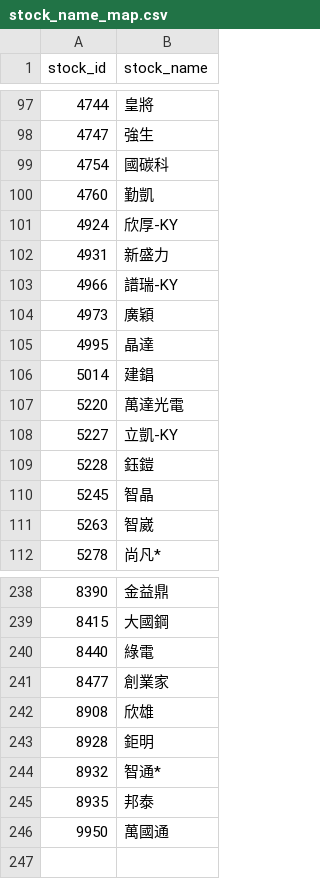
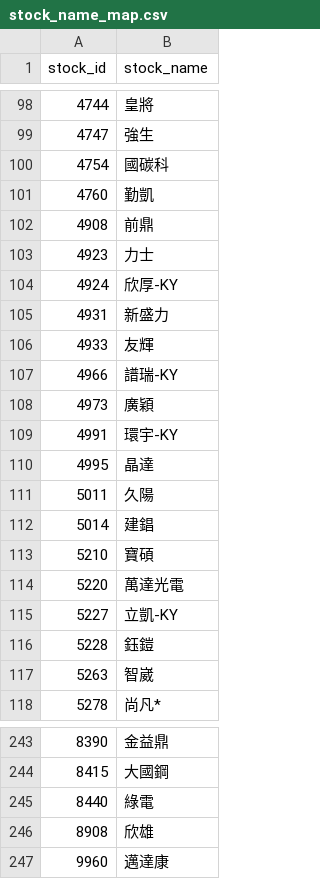
Before and after one commit to bichcs5566-alt/V204-app, a CSV file: mobile_dashboard_v1/data/stock_name_map.csv, drawn as a sheet; only a part is shown, gaps mark what is left out; the diff covers the shown part only.

```diff
--- a/mobile_dashboard_v1/data/stock_name_map.csv
+++ b/mobile_dashboard_v1/data/stock_name_map.csv
@@ -100,8 +101,14 @@ stock_id,stock_name
 4760,勤凱
+4908,前鼎
+4923,力士
 4924,欣厚-KY
 4931,新盛力
+4933,友輝
 4966,譜瑞-KY
 4973,廣穎
+4991,環宇-KY
 4995,晶達
+5011,久陽
 5014,建錩
+5210,寶碩
 5220,萬達光電
@@ -109,3 +116,2 @@ stock_id,stock_name
 5228,鈺鎧
-5245,智晶
 5263,智崴
@@ -240,7 +245,3 @@ stock_id,stock_name
 8440,綠電
-8477,創業家
 8908,欣雄
-8928,鉅明
-8932,智通*
-8935,邦泰
-9950,萬國通
+9960,邁達康
```
Also changed, not shown: 33 added rows and 33 removed rows elsewhere in this file, mobile_dashboard_v1/data/selection_debug.csv, mobile_dashboard_v1/data/trade_plan.csv, 52 other files.
